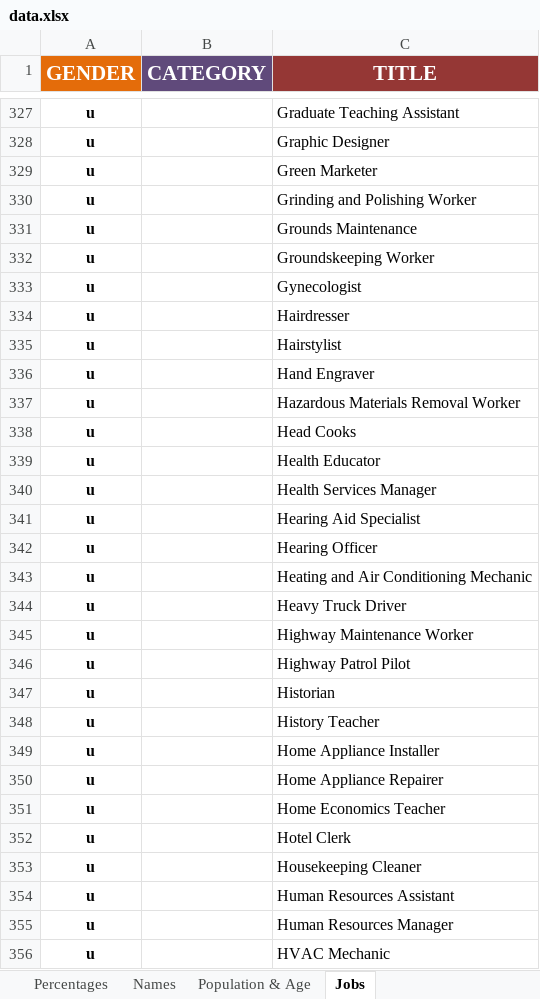
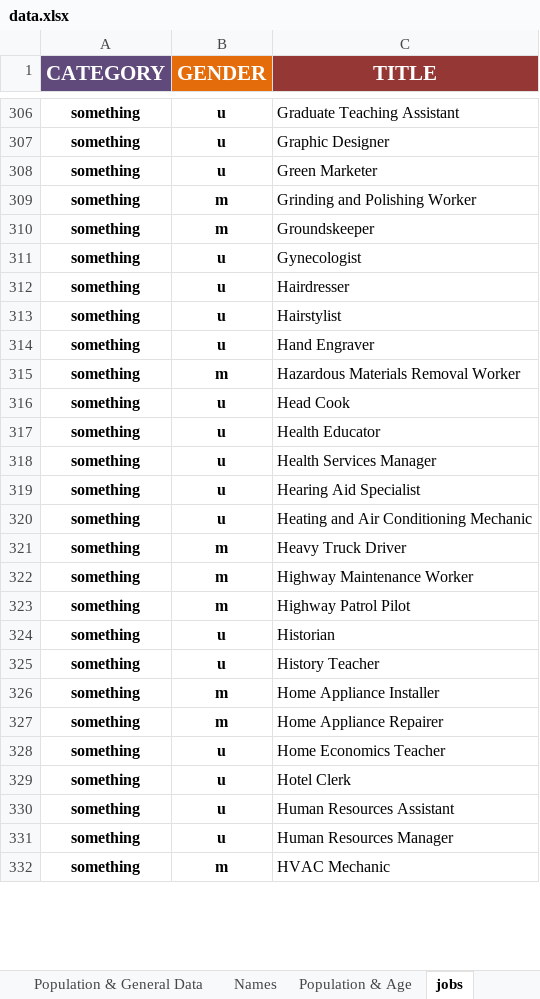
Before and after one commit to treipatru/NPC-Identity-Generator, an Excel workbook: docs/data.xlsx, sheet jobs, drawn as a sheet; only a part is shown, gaps mark what is left out; values as stored, in another font and other column widths than the file's, no borders; removed rows and columns are numbered as before the commit, all else as after; the diff covers the shown part only; the diff names each change by its address in the sheet, - before the commit and + after, or states it on an @@ line.

Commit message:
cleanup jobs in data

```diff
--- a/docs/data.xlsx (sheet jobs)
+++ b/docs/data.xlsx (sheet jobs)
-sheet tab: Percentages
+sheet tab: Population & General Data
-sheet tab: Jobs
+sheet tab: jobs
+column A (CATEGORY), rows 306-309: all something; rows 311-332: all something
-column B (CATEGORY), empty
-B309 (GENDER): u
+B309 (GENDER): m
-row 331: u |  | Grounds Maintenance
-row 332: u |  | Groundskeeping Worker
+row 310: something | m | Groundskeeper
-B315 (GENDER): u
+B315 (GENDER): m
-C316 (TITLE): Head Cooks
+C316 (TITLE): Head Cook
-row 342: u |  | Hearing Officer
-B321:B323 (GENDER): u
+B321:B323 (GENDER): m
-B326:B327 (GENDER): u
+B326:B327 (GENDER): m
-row 353: u |  | Housekeeping Cleaner
-B332 (GENDER): u
+B332 (GENDER): m
```
Also changed, not shown: 7 added rows, 52 removed rows and 145 edited cells elsewhere in this sheet, sheet Population & General Data, sheet Names, formulas that keep their value.
